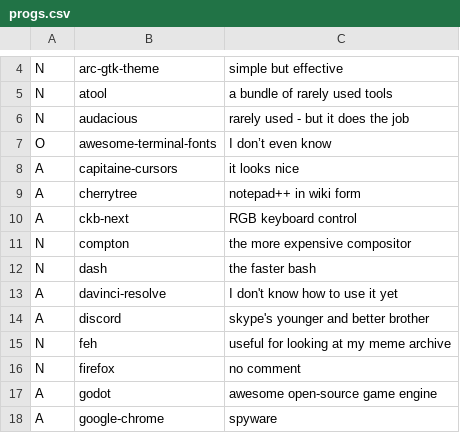
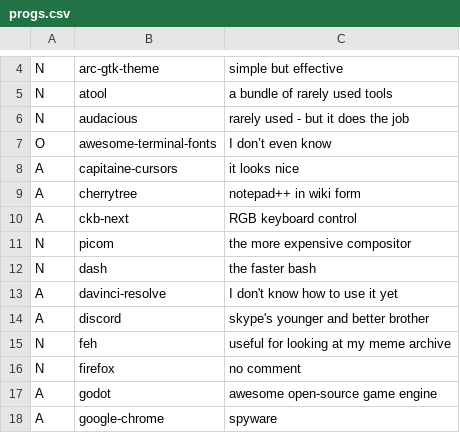
Before and after one commit to Rahov/spice, a CSV file: arch_i3/progs.csv, drawn as a sheet; only a part is shown, gaps mark what is left out.

Commit message:
Update progs.csv

```diff
--- a/arch_i3/progs.csv
+++ b/arch_i3/progs.csv
@@ -10,3 +10,3 @@ A,cherrytree, notepad++ in wiki form
 A,ckb-next, RGB keyboard control
-N,compton, the more expensive compositor
+N,picom, the more expensive compositor
 N,dash, the faster bash
```
